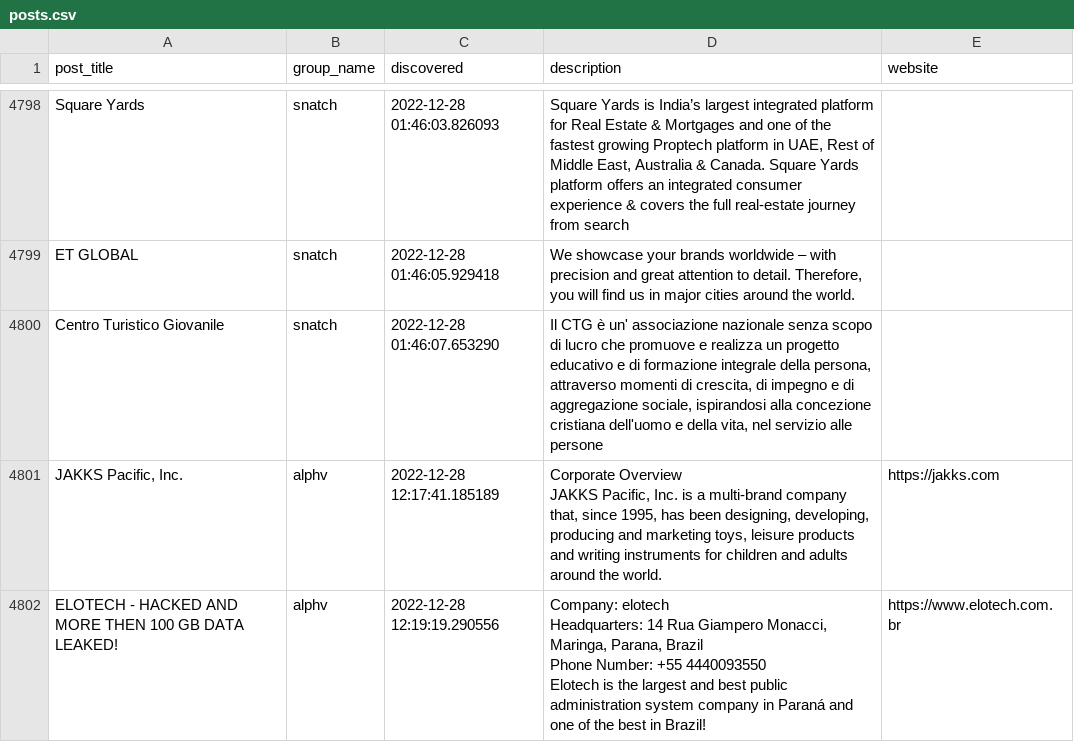
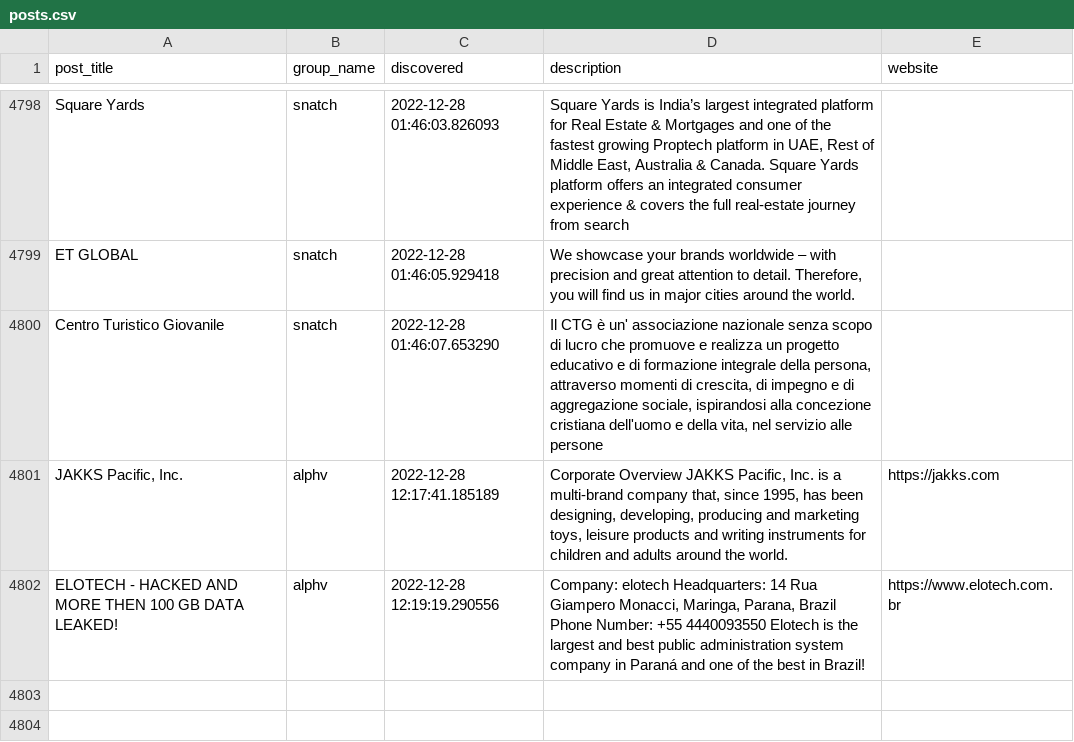
Before and after one commit to tinyx3k/ransomware.live, a CSV file: docs/posts.csv, drawn as a sheet; only a part is shown, gaps mark what is left out.

```diff
--- a/docs/posts.csv
+++ b/docs/posts.csv
@@ -4800,8 +4800,3 @@ ET GLOBAL,snatch,2022-12-28 01:46:05.929418,"We showcase your brands worldwide
 Centro Turistico Giovanile,snatch,2022-12-28 01:46:07.653290,"Il CTG è un' associazione nazionale senza scopo di lucro che promuove e realizza un progetto educativo e di formazione integrale della persona, attraverso momenti di crescita, di impegno e di aggregazione sociale, ispirandosi alla concezione cristiana dell'uomo e della vita, nel servizio alle persone",
-"JAKKS Pacific, Inc.",alphv,2022-12-28 12:17:41.185189,"Corporate Overview
-JAKKS Pacific, Inc. is a multi-brand company that, since 1995, has been designing, developing, producing and marketing toys, leisure products and writing instruments for children and adults around the world.",https://jakks.com
-ELOTECH - HACKED AND MORE THEN 100 GB DATA LEAKED!,alphv,2022-12-28 12:19:19.290556,"Company: elotech
-Headquarters: 14 Rua Giampero Monacci, Maringa, Parana, Brazil
-Phone Number: +55 4440093550
-
-Elotech is the largest and best public administration system company in Paraná and one of the best in Brazil!",https://www.elotech.com.br
+"JAKKS Pacific, Inc.",alphv,2022-12-28 12:17:41.185189,"Corporate Overview JAKKS Pacific, Inc. is a multi-brand company that, since 1995, has been designing, developing, producing and marketing toys, leisure products and writing instruments for children and adults around the world.",https://jakks.com
+ELOTECH - HACKED AND MORE THEN 100 GB DATA LEAKED!,alphv,2022-12-28 12:19:19.290556,"Company: elotech Headquarters: 14 Rua Giampero Monacci, Maringa, Parana, Brazil Phone Number: +55 4440093550  Elotech is the largest and best public administration system company in Paraná and one of the best in Brazil!",https://www.elotech.com.br
```
Also changed, not shown: 45 other files.
